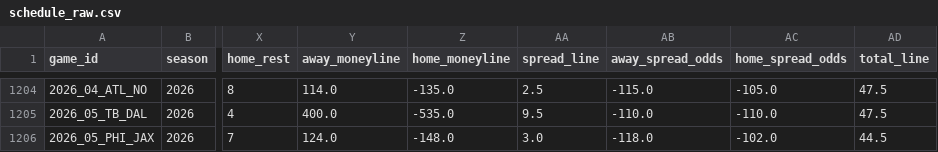
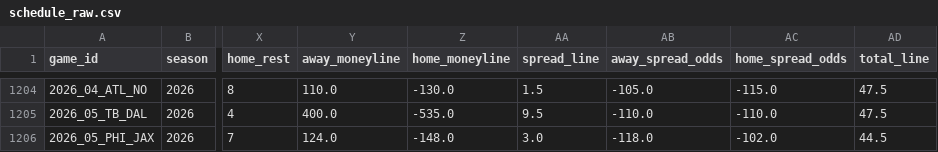
Before and after one commit to dstaggs-15/fantasymanager25, a CSV file: docs/data/raw/schedule_raw.csv, drawn as a sheet; only a part is shown, gaps mark what is left out; the diff covers the shown part only; the diff names each change by its address in the sheet, - before the commit and + after, or states it on an @@ line.

```diff
--- a/docs/data/raw/schedule_raw.csv
+++ b/docs/data/raw/schedule_raw.csv
-Y1204 (away_moneyline): 114.0
+Y1204 (away_moneyline): 110.0
-Z1204 (home_moneyline): -135.0
+Z1204 (home_moneyline): -130.0
-AA1204 (spread_line): 2.5
+AA1204 (spread_line): 1.5
-AB1204 (away_spread_odds): -115.0
+AB1204 (away_spread_odds): -105.0
-AC1204 (home_spread_odds): -105.0
+AC1204 (home_spread_odds): -115.0
```
Also changed, not shown: 62 edited cells elsewhere in this file.
